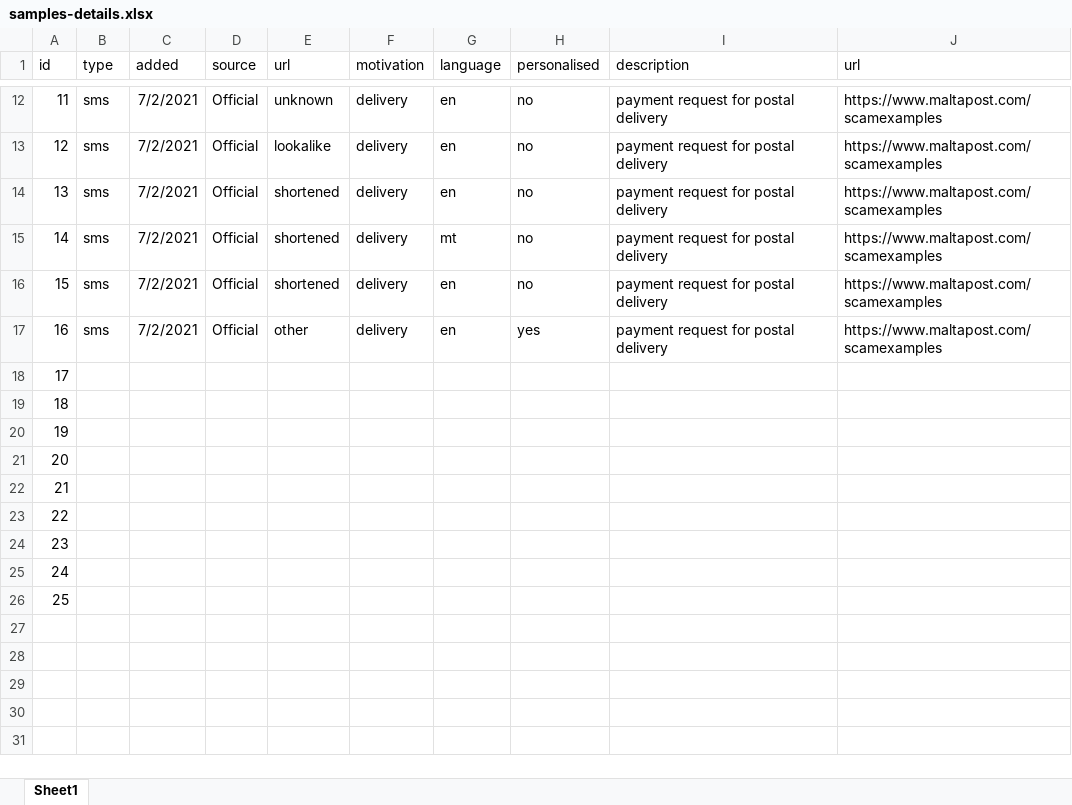
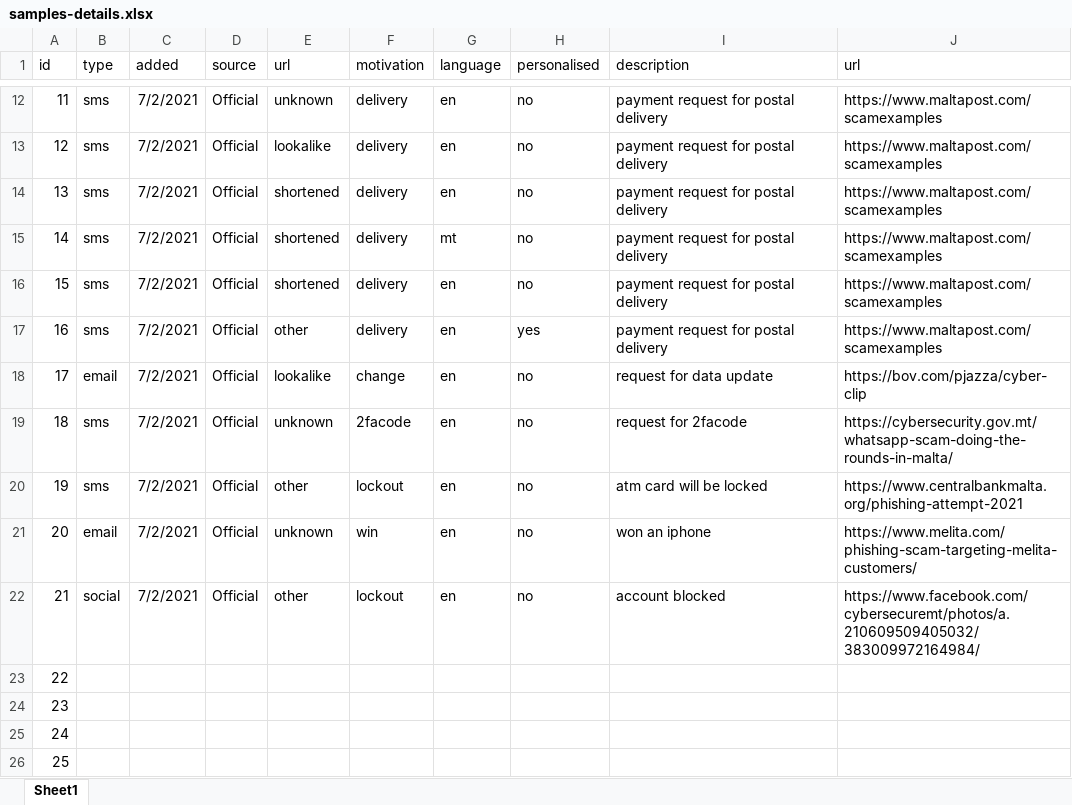
Before and after one commit to robert-abela/malta-phishing-samples, an Excel workbook: samples-details.xlsx, sheet Sheet1, drawn as a sheet; only a part is shown, gaps mark what is left out; values as stored, in another font and other column widths than the file's, no borders; the diff names each change by its address in the sheet, - before the commit and + after, or states it on an @@ line.

Commit message:
adding more samples

```diff
--- a/samples-details.xlsx (sheet Sheet1)
+++ b/samples-details.xlsx (sheet Sheet1)
-B18 (type): (empty)
+B18 (type): email
-C18:C22 (added): (empty)
+C18:C22 (added): 7/2/2021
-D18:D22 (source): (empty)
+D18:D22 (source): Official
-E18 (url): (empty)
+E18 (url): lookalike
-F18 (motivation): (empty)
+F18 (motivation): change
-G18:G22 (language): (empty)
+G18:G22 (language): en
-H18:H22 (personalised): (empty)
+H18:H22 (personalised): no
-I18 (description): (empty)
+I18 (description): request for data update
-J18 (url): (empty)
+J18 (url): https://bov.com/pjazza/cyber-clip
-B19:B20 (type): (empty)
+B19:B20 (type): sms
-E19 (url): (empty)
+E19 (url): unknown
-F19 (motivation): (empty)
+F19 (motivation): 2facode
-I19 (description): (empty)
+I19 (description): request for 2facode
-J19 (url): (empty)
+J19 (url): https://cybersecurity.gov.mt/whatsapp-scam-doing-the-rounds-in-malta/
-E20 (url): (empty)
+E20 (url): other
-F20 (motivation): (empty)
+F20 (motivation): lockout
-I20 (description): (empty)
+I20 (description): atm card will be locked
-J20 (url): (empty)
+J20 (url): https://www.centralbankmalta.org/phishing-attempt-2021
-B21 (type): (empty)
+B21 (type): email
-E21 (url): (empty)
+E21 (url): unknown
-F21 (motivation): (empty)
+F21 (motivation): win
-I21 (description): (empty)
+I21 (description): won an iphone
-J21 (url): (empty)
+J21 (url): https://www.melita.com/phishing-scam-targeting-melita-customers/
-B22 (type): (empty)
+B22 (type): social
-E22 (url): (empty)
+E22 (url): other
-F22 (motivation): (empty)
+F22 (motivation): lockout
-I22 (description): (empty)
+I22 (description): account blocked
-J22 (url): (empty)
+J22 (url): https://www.facebook.com/cybersecuremt/photos/a.210609509405032/383009972164984/
```
Also changed, not shown: 6 other files.
